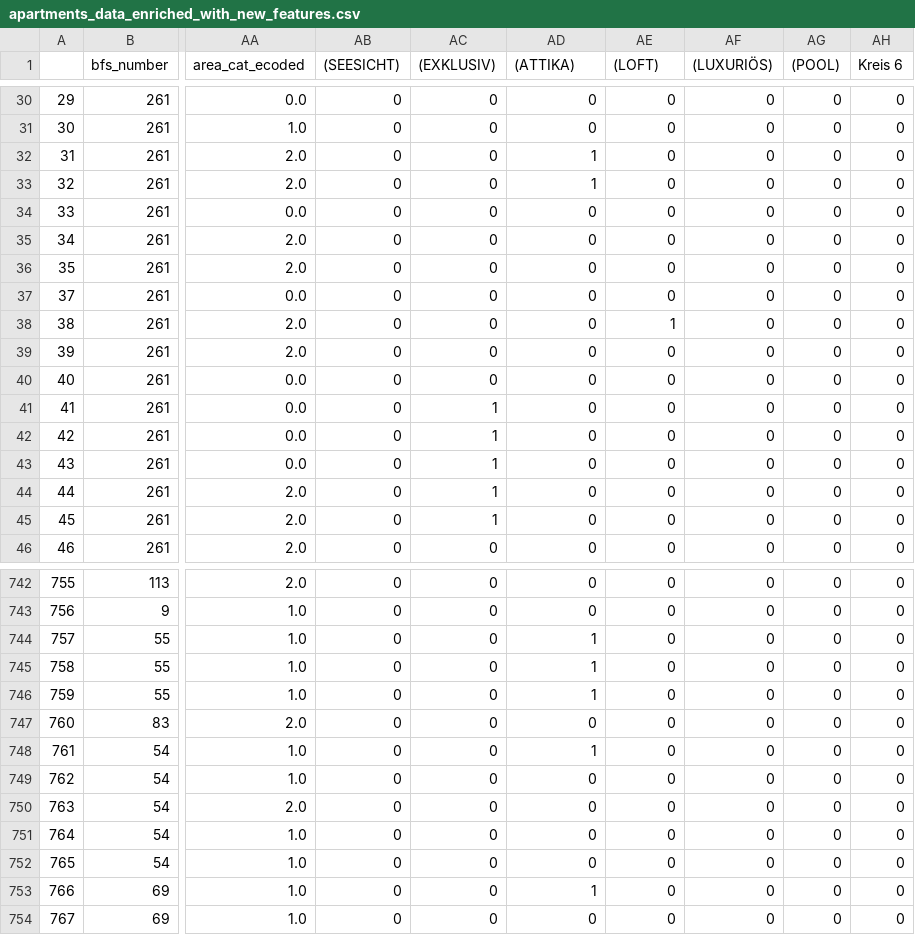
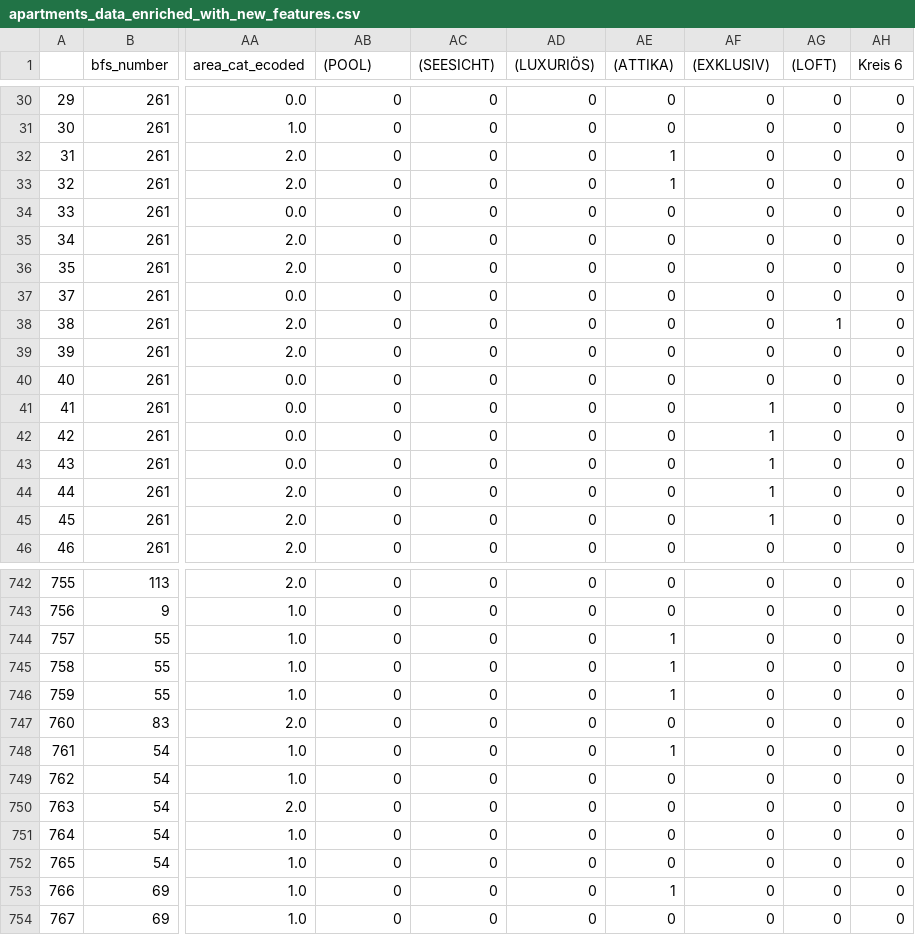
Before and after one commit to thegozen/ai-applications-fs25, a CSV file: week2/apartments_data_enriched_with_new_features.csv, drawn as a sheet; only a part is shown, gaps mark what is left out; the diff covers the shown part only; the diff names each change by its address in the sheet, - before the commit and + after, or states it on an @@ line.

```diff
--- a/week2/apartments_data_enriched_with_new_features.csv
+++ b/week2/apartments_data_enriched_with_new_features.csv
-AB1: (SEESICHT)
+AB1: (POOL)
-AC1: (EXKLUSIV)
+AC1: (SEESICHT)
-AD1: (ATTIKA)
+AD1: (LUXURIÖS)
-AE1: (LOFT)
+AE1: (ATTIKA)
-AF1: (LUXURIÖS)
+AF1: (EXKLUSIV)
-AG1: (POOL)
+AG1: (LOFT)
-AD32:AD33 ((LUXURIÖS)): 1
+AD32:AD33 ((LUXURIÖS)): 0
-AE32:AE33 ((ATTIKA)): 0
+AE32:AE33 ((ATTIKA)): 1
-AE38 ((ATTIKA)): 1
+AE38 ((ATTIKA)): 0
-AG38 ((LOFT)): 0
+AG38 ((LOFT)): 1
-AC41:AC45 ((SEESICHT)): 1
+AC41:AC45 ((SEESICHT)): 0
-AF41:AF45 ((EXKLUSIV)): 0
+AF41:AF45 ((EXKLUSIV)): 1
-AD744:AD746 ((LUXURIÖS)): 1
+AD744:AD746 ((LUXURIÖS)): 0
-AE744:AE746 ((ATTIKA)): 0
+AE744:AE746 ((ATTIKA)): 1
-AD748 ((LUXURIÖS)): 1
+AD748 ((LUXURIÖS)): 0
-AE748 ((ATTIKA)): 0
+AE748 ((ATTIKA)): 1
-AD753 ((LUXURIÖS)): 1
+AD753 ((LUXURIÖS)): 0
-AE753 ((ATTIKA)): 0
+AE753 ((ATTIKA)): 1
```
Also changed, not shown: 142 edited cells elsewhere in this file, 2 other files.
